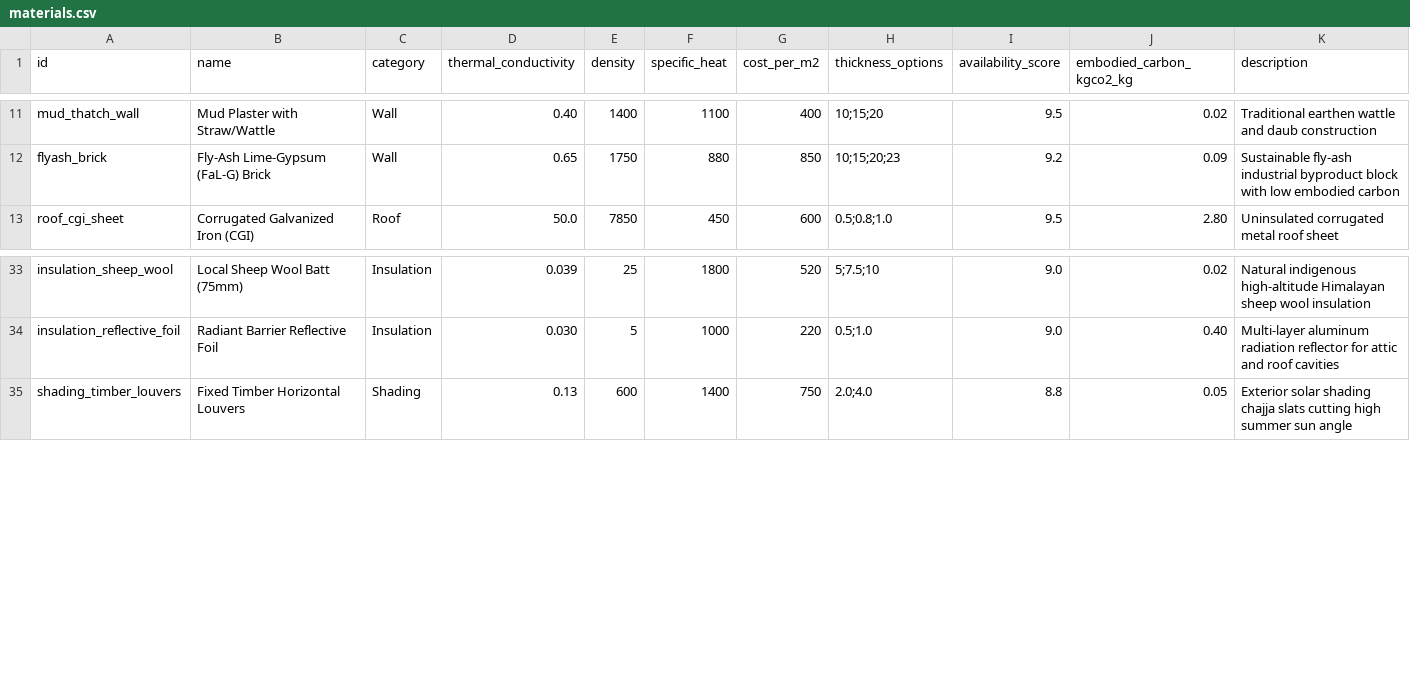
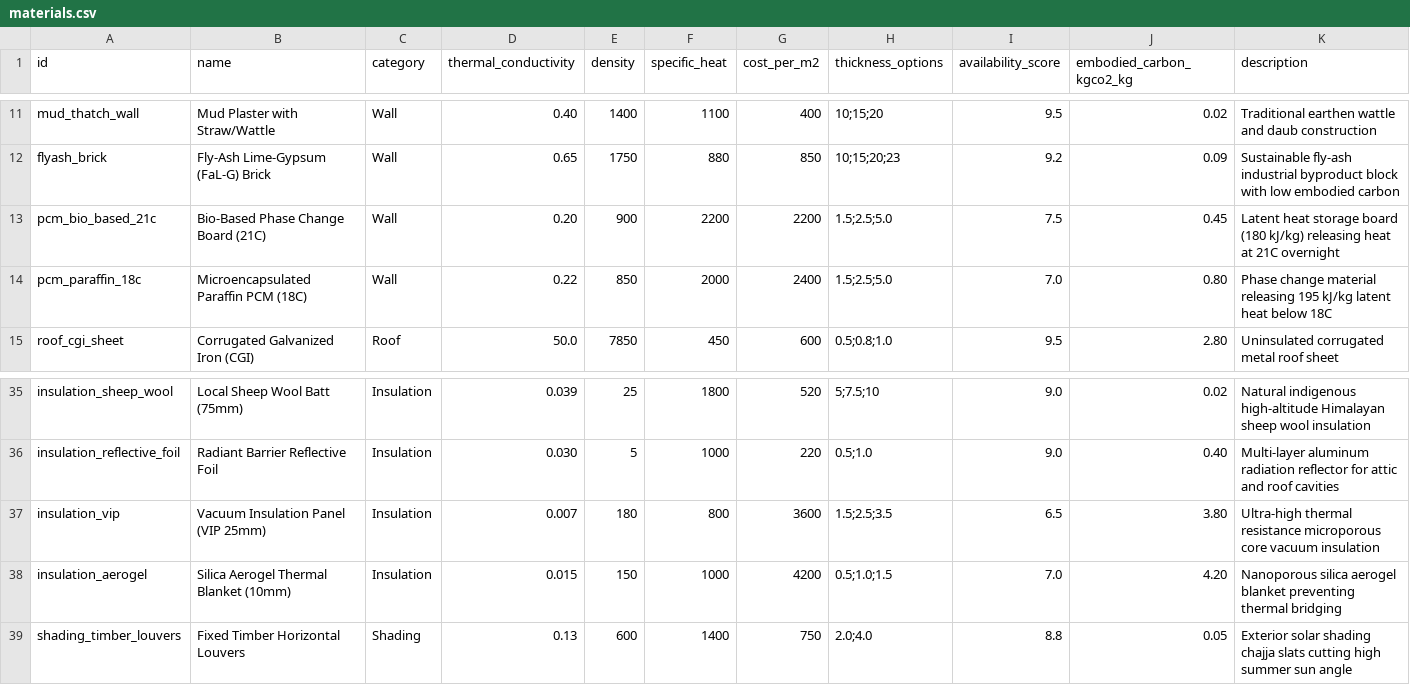
Before and after one commit to priyanshubehera06/shelter-ai-, a CSV file: data/materials.csv, drawn as a sheet; only a part is shown, gaps mark what is left out; the diff names each change by its address in the sheet, - before the commit and + after, or states it on an @@ line.

```diff
--- a/data/materials.csv
+++ b/data/materials.csv
+row 13: pcm_bio_based_21c | Bio-Based Phase Change Board (21C) | Wall | 0.20 | 900 | 2200 | 2200 | 1.5;2.5;5.0 | 7.5 | 0.45 | Latent heat storage board (180 kJ/kg) releasing heat at 21C overnight
+row 14: pcm_paraffin_18c | Microencapsulated Paraffin PCM (18C) | Wall | 0.22 | 850 | 2000 | 2400 | 1.5;2.5;5.0 | 7.0 | 0.80 | Phase change material releasing 195 kJ/kg latent heat below 18C
+row 37: insulation_vip | Vacuum Insulation Panel (VIP 25mm) | Insulation | 0.007 | 180 | 800 | 3600 | 1.5;2.5;3.5 | 6.5 | 3.80 | Ultra-high thermal resistance microporous core vacuum insulation
+row 38: insulation_aerogel | Silica Aerogel Thermal Blanket (10mm) | Insulation | 0.015 | 150 | 1000 | 4200 | 0.5;1.0;1.5 | 7.0 | 4.20 | Nanoporous silica aerogel blanket preventing thermal bridging
```
Also changed, not shown: 34 other files.
